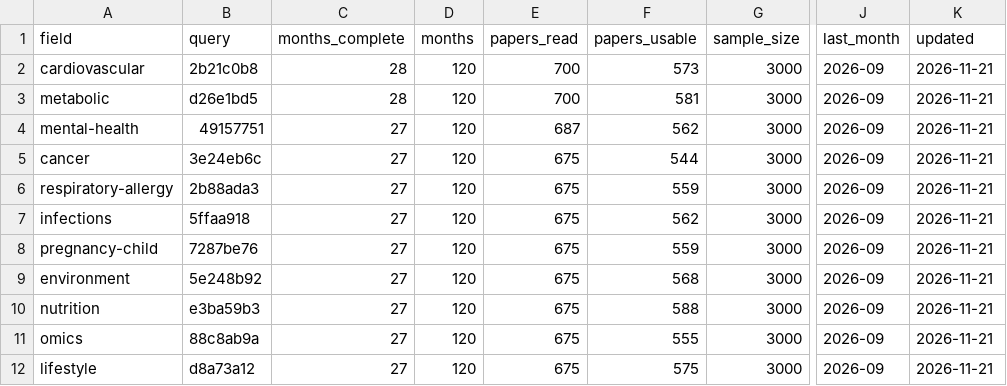
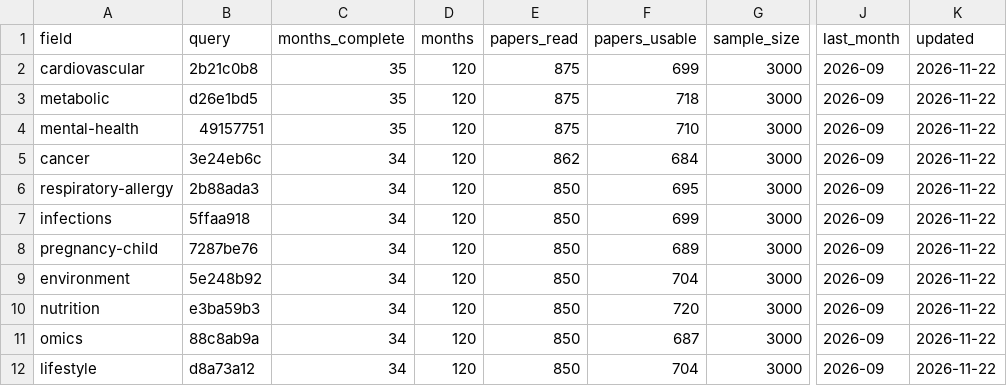
Before and after one commit to nfdi4health/datashield-function-ideas, a CSV file: literature-watch/reports/progress.csv, drawn as a sheet; only a part is shown, gaps mark what is left out; the diff names each change by its address in the sheet, - before the commit and + after, or states it on an @@ line.

Commit message:
data: literature watch, report

```diff
--- a/literature-watch/reports/progress.csv
+++ b/literature-watch/reports/progress.csv
-C2:C3 (months_complete): 28
+C2:C3 (months_complete): 35
-E2:E3 (papers_read): 700
+E2:E3 (papers_read): 875
-F2 (papers_usable): 573
+F2 (papers_usable): 699
-K2:K12 (updated): 2026-11-21
+K2:K12 (updated): 2026-11-22
-F3 (papers_usable): 581
+F3 (papers_usable): 718
-C4 (months_complete): 27
+C4 (months_complete): 35
-E4 (papers_read): 687
+E4 (papers_read): 875
-F4 (papers_usable): 562
+F4 (papers_usable): 710
-C5:C12 (months_complete): 27
+C5:C12 (months_complete): 34
-E5 (papers_read): 675
+E5 (papers_read): 862
-F5 (papers_usable): 544
+F5 (papers_usable): 684
-E6:E12 (papers_read): 675
+E6:E12 (papers_read): 850
-F6 (papers_usable): 559
+F6 (papers_usable): 695
-F7 (papers_usable): 562
+F7 (papers_usable): 699
-F8 (papers_usable): 559
+F8 (papers_usable): 689
-F9 (papers_usable): 568
+F9 (papers_usable): 704
-F10 (papers_usable): 588
+F10 (papers_usable): 720
-F11 (papers_usable): 555
+F11 (papers_usable): 687
-F12 (papers_usable): 575
+F12 (papers_usable): 704
```
Also changed, not shown: 1 other file.
